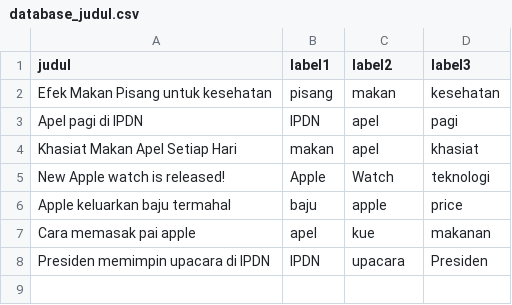
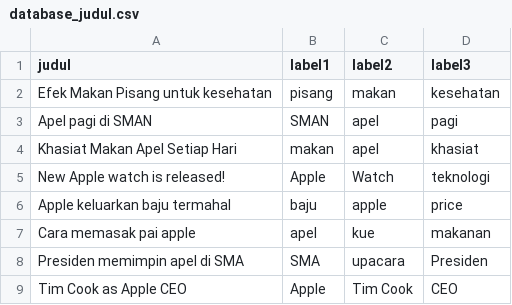
Before and after one commit to henryanandsr/tubesprd, a CSV file: database/database_judul.csv, drawn as a sheet.

Commit message:
Updated database

```diff
--- a/database/database_judul.csv
+++ b/database/database_judul.csv
@@ -2,3 +2,3 @@ judul;label1;label2;label3
 Efek Makan Pisang untuk kesehatan;pisang;makan;kesehatan
-Apel pagi di IPDN;IPDN;apel;pagi
+Apel pagi di SMAN;SMAN;apel;pagi
 Khasiat Makan Apel Setiap Hari;makan;apel;khasiat
@@ -7,2 +7,3 @@ Apple keluarkan baju termahal;baju;apple;price
 Cara memasak pai apple;apel;kue;makanan
-Presiden memimpin upacara di IPDN;IPDN;upacara;Presiden
+Presiden memimpin apel di SMA;SMA;upacara;Presiden
+Tim Cook as Apple CEO;Apple;Tim Cook;CEO
```
Also changed, not shown: 1 other file.
